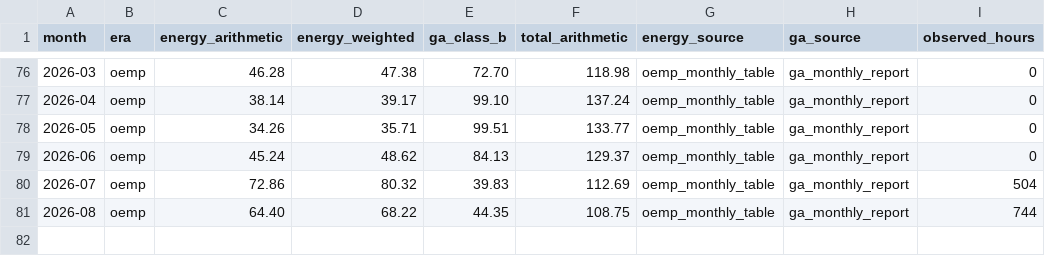
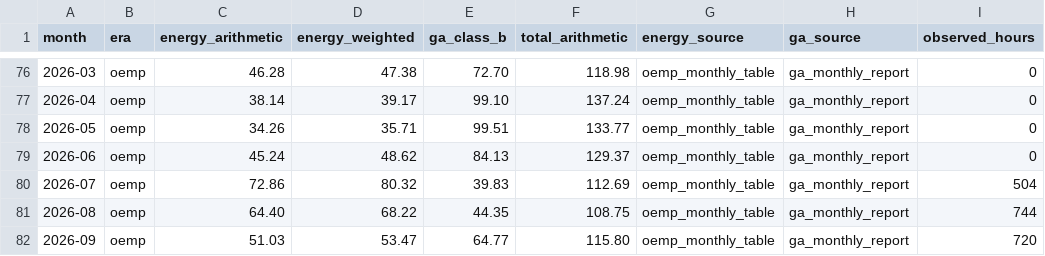
Before and after one commit to MaxPr1me/canada-utility-rates, a CSV file: data/market/ontario_market_monthly.csv, drawn as a sheet; only a part is shown, gaps mark what is left out.

```diff
--- a/data/market/ontario_market_monthly.csv
+++ b/data/market/ontario_market_monthly.csv
@@ -81 +81,2 @@ month,era,energy_arithmetic,energy_weighted,ga_class_b,total_arithmetic,energy_s
 2026-08,oemp,64.40,68.22,44.35,108.75,oemp_monthly_table,ga_monthly_report,744
+2026-09,oemp,51.03,53.47,64.77,115.80,oemp_monthly_table,ga_monthly_report,720
```
Also changed, not shown: 1 other file.
